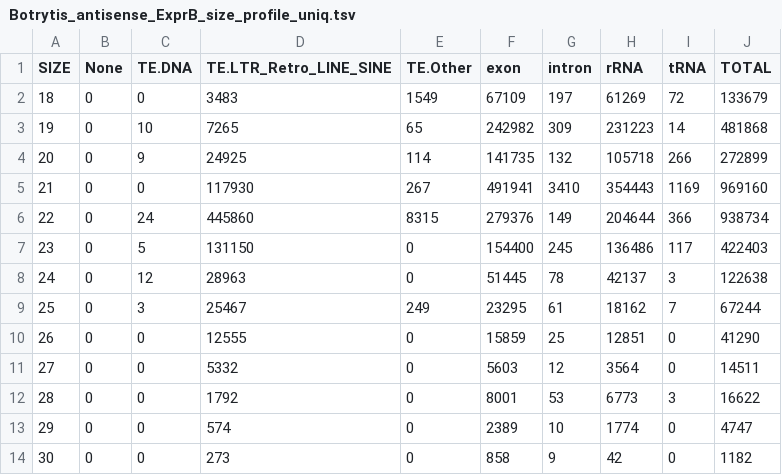
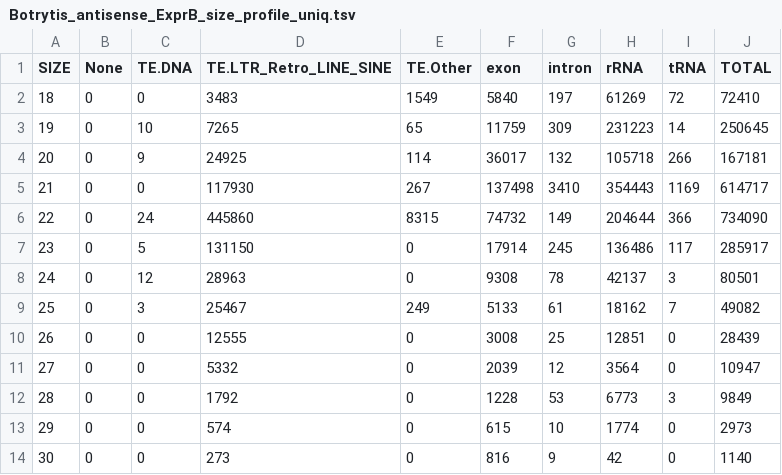
Before and after one commit to stajichlab/Botrytis_sRNA_profile, a TSV file: results/Botrytis_antisense_ExprB_size_profile_uniq.tsv, drawn as a sheet.

```diff
--- a/results/Botrytis_antisense_ExprB_size_profile_uniq.tsv
+++ b/results/Botrytis_antisense_ExprB_size_profile_uniq.tsv
@@ -1,14 +1,14 @@
 SIZE	None	TE.DNA	TE.LTR_Retro_LINE_SINE	TE.Other	exon	intron	rRNA	tRNA	TOTAL
-18	0	0	3483	1549	67109	197	61269	72	133679
-19	0	10	7265	65	242982	309	231223	14	481868
-20	0	9	24925	114	141735	132	105718	266	272899
-21	0	0	117930	267	491941	3410	354443	1169	969160
-22	0	24	445860	8315	279376	149	204644	366	938734
-23	0	5	131150	0	154400	245	136486	117	422403
-24	0	12	28963	0	51445	78	42137	3	122638
-25	0	3	25467	249	23295	61	18162	7	67244
-26	0	0	12555	0	15859	25	12851	0	41290
-27	0	0	5332	0	5603	12	3564	0	14511
-28	0	0	1792	0	8001	53	6773	3	16622
-29	0	0	574	0	2389	10	1774	0	4747
-30	0	0	273	0	858	9	42	0	1182
+18	0	0	3483	1549	5840	197	61269	72	72410
+19	0	10	7265	65	11759	309	231223	14	250645
+20	0	9	24925	114	36017	132	105718	266	167181
+21	0	0	117930	267	137498	3410	354443	1169	614717
+22	0	24	445860	8315	74732	149	204644	366	734090
+23	0	5	131150	0	17914	245	136486	117	285917
+24	0	12	28963	0	9308	78	42137	3	80501
+25	0	3	25467	249	5133	61	18162	7	49082
+26	0	0	12555	0	3008	25	12851	0	28439
+27	0	0	5332	0	2039	12	3564	0	10947
+28	0	0	1792	0	1228	53	6773	3	9849
+29	0	0	574	0	615	10	1774	0	2973
+30	0	0	273	0	816	9	42	0	1140
```
Also changed, not shown: results/Botrytis_antisense_ExprB_size_profile.tsv, results/Botrytis_antisense_ExprI_size_profile.tsv, 39 other files.
